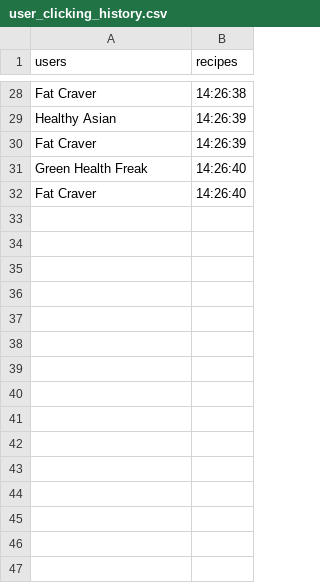
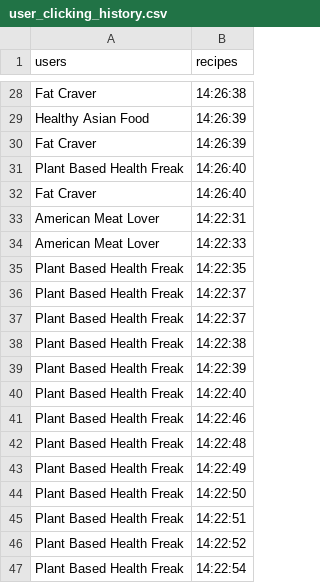
Before and after one commit to DnVS97/nudging-web-app, a CSV file: src/data/user_clicking_history.csv, drawn as a sheet; only a part is shown, gaps mark what is left out; the diff covers the shown part only; the diff names each change by its address in the sheet, - before the commit and + after, or states it on an @@ line.

```diff
--- a/src/data/user_clicking_history.csv
+++ b/src/data/user_clicking_history.csv
-A29 (users): Healthy Asian
+A29 (users): Healthy Asian Food
-A31 (users): Green Health Freak
+A31 (users): Plant Based Health Freak
+row 33: American Meat Lover | 14:22:31
+row 34: American Meat Lover | 14:22:33
+row 35: Plant Based Health Freak | 14:22:35
+row 36: Plant Based Health Freak | 14:22:37
+row 37: Plant Based Health Freak | 14:22:37
+row 38: Plant Based Health Freak | 14:22:38
+row 39: Plant Based Health Freak | 14:22:39
+row 40: Plant Based Health Freak | 14:22:40
+row 41: Plant Based Health Freak | 14:22:46
+row 42: Plant Based Health Freak | 14:22:48
+row 43: Plant Based Health Freak | 14:22:49
+row 44: Plant Based Health Freak | 14:22:50
+row 45: Plant Based Health Freak | 14:22:51
+row 46: Plant Based Health Freak | 14:22:52
+row 47: Plant Based Health Freak | 14:22:54
```
Also changed, not shown: 18 edited cells elsewhere in this file, src/data/recipes_small_labelled.csv, src/data/user_persona_prob.csv, 6 other files.
